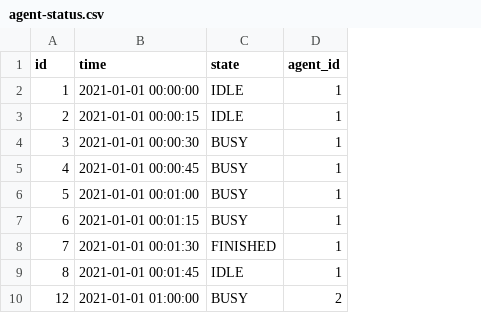
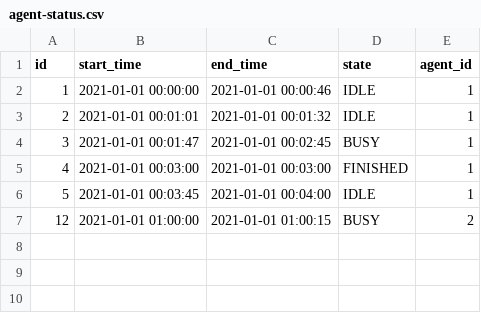
Before and after one commit to saveourtool/save-cloud, a CSV file: db/changelog/v-1/sqlRequests/agent-status.csv, drawn as a sheet; removed rows and columns are numbered as before the commit, all else as after; the diff names each change by its address in the sheet, - before the commit and + after, or states it on an @@ line.

Commit message:
Feature. Store time of first and last heartbeat with a particular state (#99)
* feature/heartbeat-state-time(#92)

### What's done:
  * Added feature with updating states
  * Added tests

```diff
--- a/db/changelog/v-1/sqlRequests/agent-status.csv
+++ b/db/changelog/v-1/sqlRequests/agent-status.csv
+column C (end_time), rows 2-7: 2021-01-01 00:00:46 | 2021-01-01 00:01:32 | 2021-01-01 00:02:45 | 2021-01-01 00:03:00 | 2021-01-01 00:04:00 | 2021-01-01 01:00:15
-B1: time
+B1: start_time
-B3 (start_time): 2021-01-01 00:00:15
+B3 (start_time): 2021-01-01 00:01:01
-B4 (start_time): 2021-01-01 00:00:30
+B4 (start_time): 2021-01-01 00:01:47
-B5 (start_time): 2021-01-01 00:00:45
+B5 (start_time): 2021-01-01 00:03:00
-D5 (state): BUSY
+D5 (state): FINISHED
-B6 (start_time): 2021-01-01 00:01:00
+B6 (start_time): 2021-01-01 00:03:45
-D6 (state): BUSY
+D6 (state): IDLE
-row 7: 6 | 2021-01-01 00:01:15 | BUSY | 1
-row 8: 7 | 2021-01-01 00:01:30 | FINISHED | 1
-row 9: 8 | 2021-01-01 00:01:45 | IDLE | 1
```
Also changed, not shown: 8 other files.
